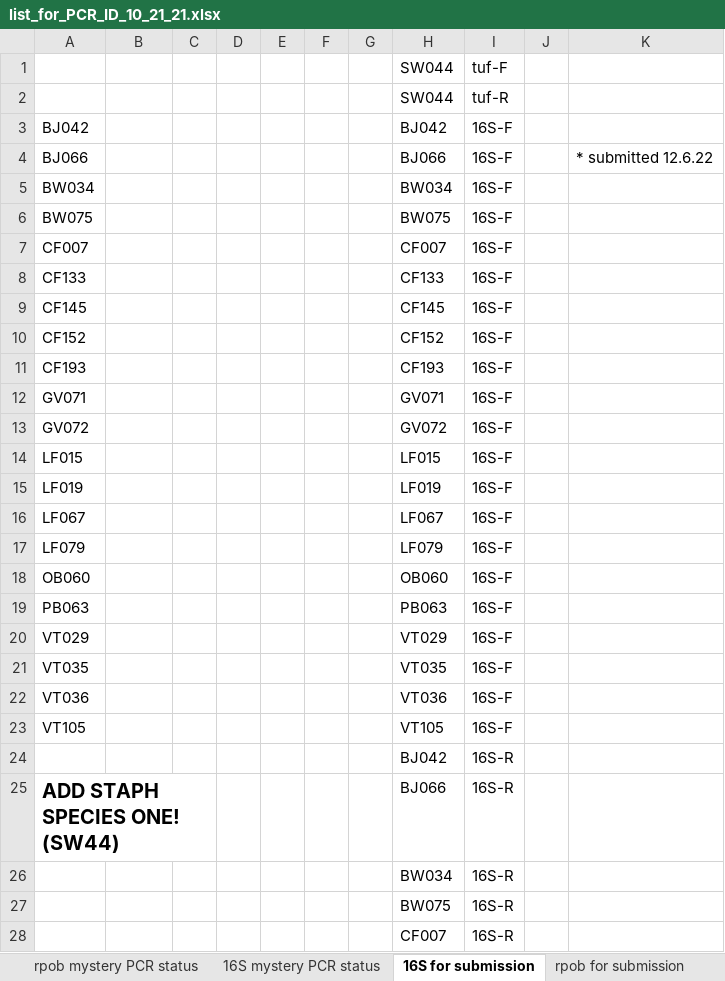
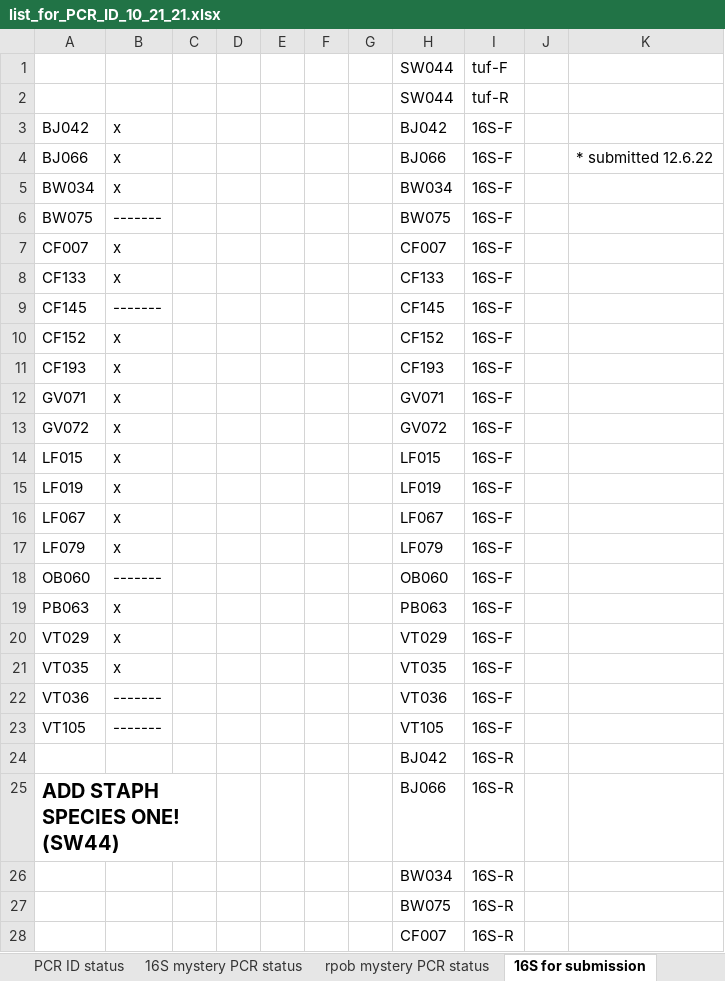
Before and after one commit to caitlin-jeffrey/OREI_Git, an Excel workbook: OREI_files/10-herd data/list_for_PCR_ID_10_21_21.xlsx, sheet 16S for submission, drawn as a sheet; only a part is shown; values as stored, in another font and other column widths than the file's, no borders; the diff names each change by its address in the sheet, - before the commit and + after, or states it on an @@ line.

```diff
--- a/OREI_files/10-herd data/list_for_PCR_ID_10_21_21.xlsx (sheet 16S for submission)
+++ b/OREI_files/10-herd data/list_for_PCR_ID_10_21_21.xlsx (sheet 16S for submission)
+sheet tab: PCR ID status
@@ sheet tab order changed: PCR ID status | 16S mystery PCR status | rpob mystery PCR status | 16S for submission @@
-B3:B5: (empty)
+B3:B5: x
-B6: (empty)
+B6: -------
-B7:B8: (empty)
+B7:B8: x
-B9: (empty)
+B9: -------
-B10:B17: (empty)
+B10:B17: x
-B18: (empty)
+B18: -------
-B19:B21: (empty)
+B19:B21: x
-B22:B23: (empty)
+B22:B23: -------
```
Also changed, not shown: sheet no_MALDI_ID PCR_candidates, other sheet tabs, OREI_files/10-herd data/10herd_data_sharing_11_30_21.xlsx, OREI_files/10-herd data/files associated with making 10-herd NAS modeling dataframe/10herd_EXCEL.xlsx, 15 other files.
